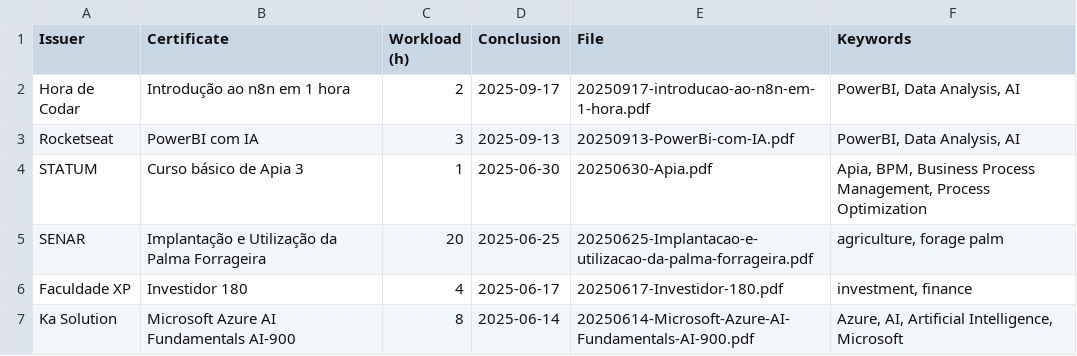
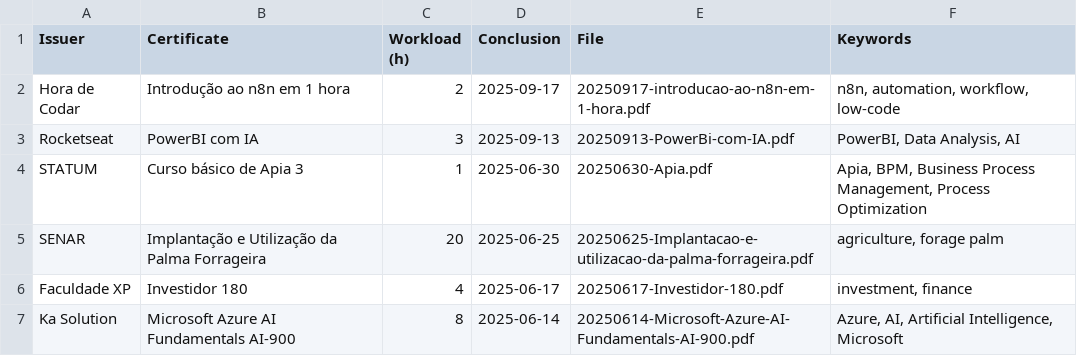
Before and after one commit to georgemaia/certificados-repo, a CSV file: files/certificados.csv, drawn as a sheet; only a part is shown.

Commit message:
n8n

```diff
--- a/files/certificados.csv
+++ b/files/certificados.csv
@@ -1,3 +1,3 @@
 Issuer,Certificate,Workload (h),Conclusion,File,Keywords
-Hora de Codar,"Introdução ao n8n em 1 hora",2,2025-09-17,20250917-introducao-ao-n8n-em-1-hora.pdf,"PowerBI, Data Analysis, AI"
+Hora de Codar,"Introdução ao n8n em 1 hora",2,2025-09-17,20250917-introducao-ao-n8n-em-1-hora.pdf,"n8n, automation, workflow, low-code"
 Rocketseat,"PowerBI com IA",3,2025-09-13,20250913-PowerBi-com-IA.pdf,"PowerBI, Data Analysis, AI"
```
